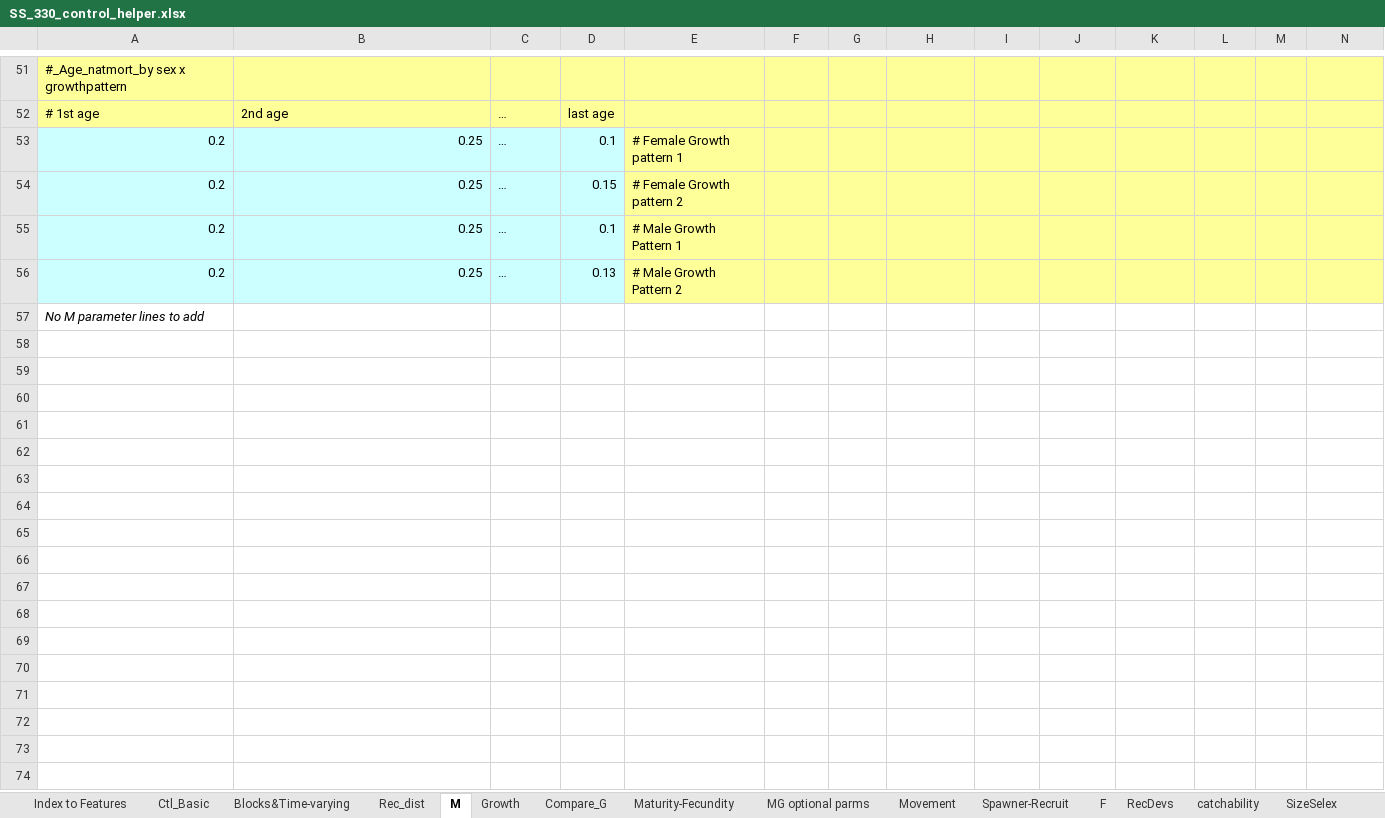
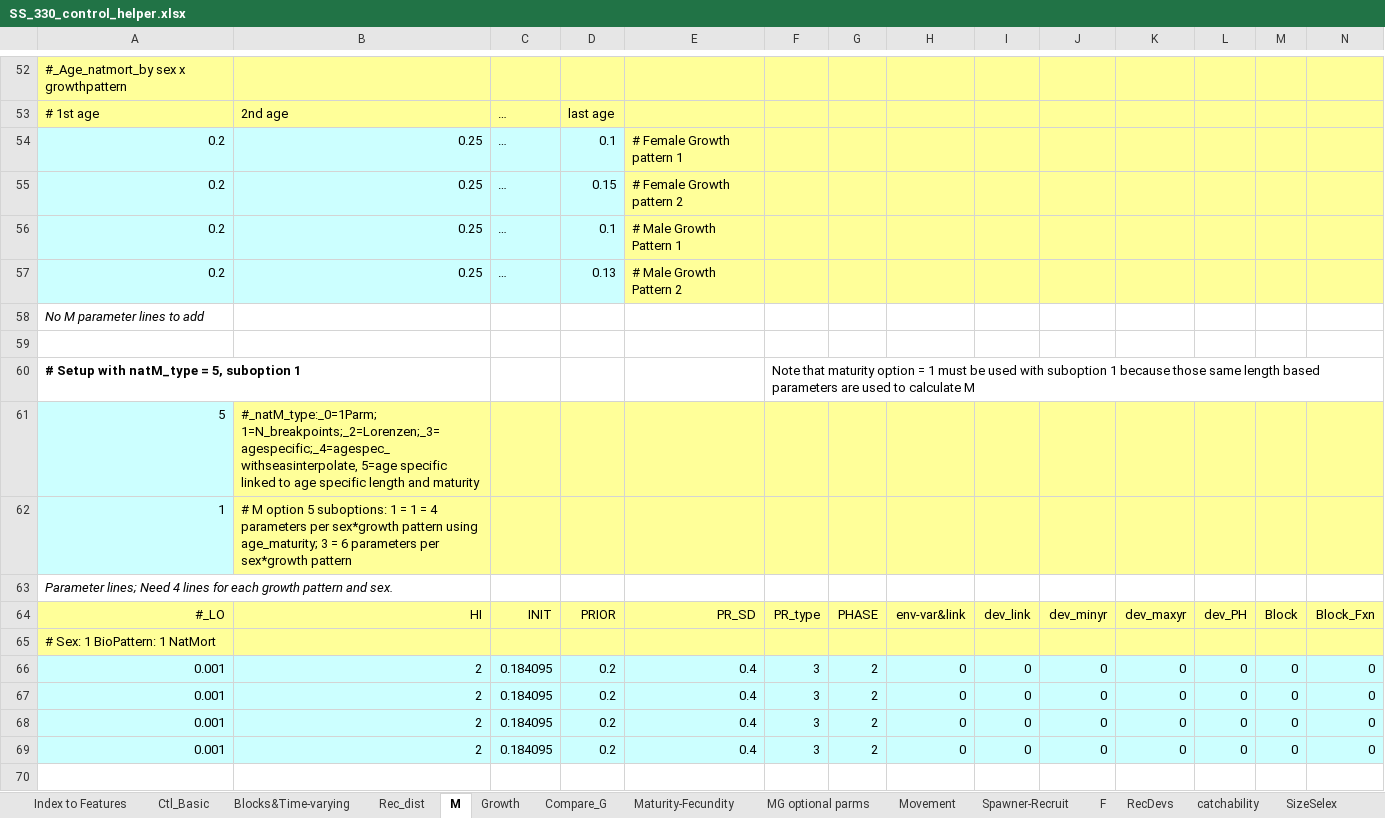
Before and after one commit to nmfs-ost/ss3-doc, an Excel workbook: Helper_Spreadsheets/SS_330_control_helper.xlsx, sheet M, drawn as a sheet; only a part is shown, gaps mark what is left out; values as stored, in another font and other column widths than the file's, no borders; rows hold the shown columns only; the diff covers the shown part only; the diff names each change by its address in the sheet, - before the commit and + after, or states it on an @@ line.

Commit message:
helper, manual, #36: start documenting M option 5

```diff
--- a/Helper_Spreadsheets/SS_330_control_helper.xlsx (sheet M)
+++ b/Helper_Spreadsheets/SS_330_control_helper.xlsx (sheet M)
+row 59: (empty)
+row 60: # Setup with natM_type = 5, suboption 1 |  |  |  |  | Note that maturity option = 1 must be used with suboption 1 because those same length based parameters are used to calculate M
+row 61: 5 | #_natM_type:_0=1Parm; 1=N_breakpoints;_2=Lorenzen;_3=agespecific;_4=agespec_withseasinterpolate, 5=age specific linked to age specific length and maturity
+row 62: 1 | # M option 5 suboptions: 1 = 1 = 4 parameters per sex*growth pattern using age_maturity; 3 = 6 parameters per sex*growth pattern
+row 63: Parameter lines; Need 4 lines for each growth pattern and sex.
+row 64: #_LO | HI | INIT | PRIOR | PR_SD | PR_type | PHASE | env-var&link | dev_link | dev_minyr | dev_maxyr | dev_PH | Block | Block_Fxn
+row 65: # Sex: 1 BioPattern: 1 NatMort
+row 66: 0.001 | 2 | 0.184095 | 0.2 | 0.4 | 3 | 2 | 0 | 0 | 0 | 0 | 0 | 0 | 0
+row 67: 0.001 | 2 | 0.184095 | 0.2 | 0.4 | 3 | 2 | 0 | 0 | 0 | 0 | 0 | 0 | 0
+row 68: 0.001 | 2 | 0.184095 | 0.2 | 0.4 | 3 | 2 | 0 | 0 | 0 | 0 | 0 | 0 | 0
+row 69: 0.001 | 2 | 0.184095 | 0.2 | 0.4 | 3 | 2 | 0 | 0 | 0 | 0 | 0 | 0 | 0
+row 70: (empty)
```
Also changed, not shown: 13 added rows and 1 edited cell elsewhere in this sheet, 1 other file.
